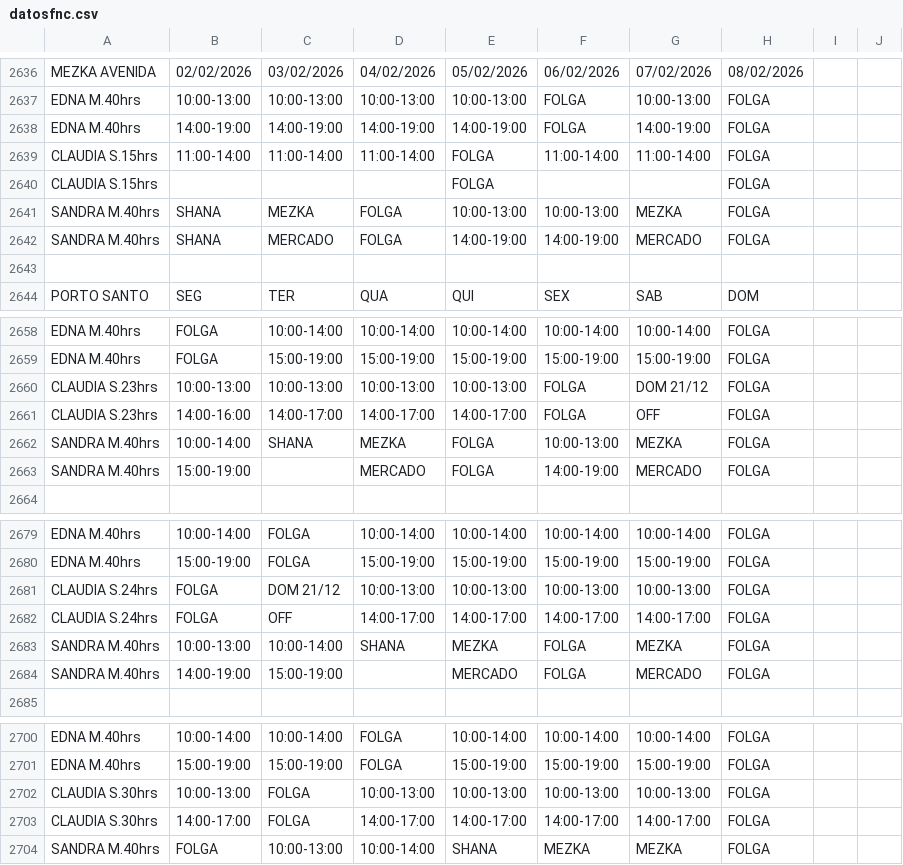
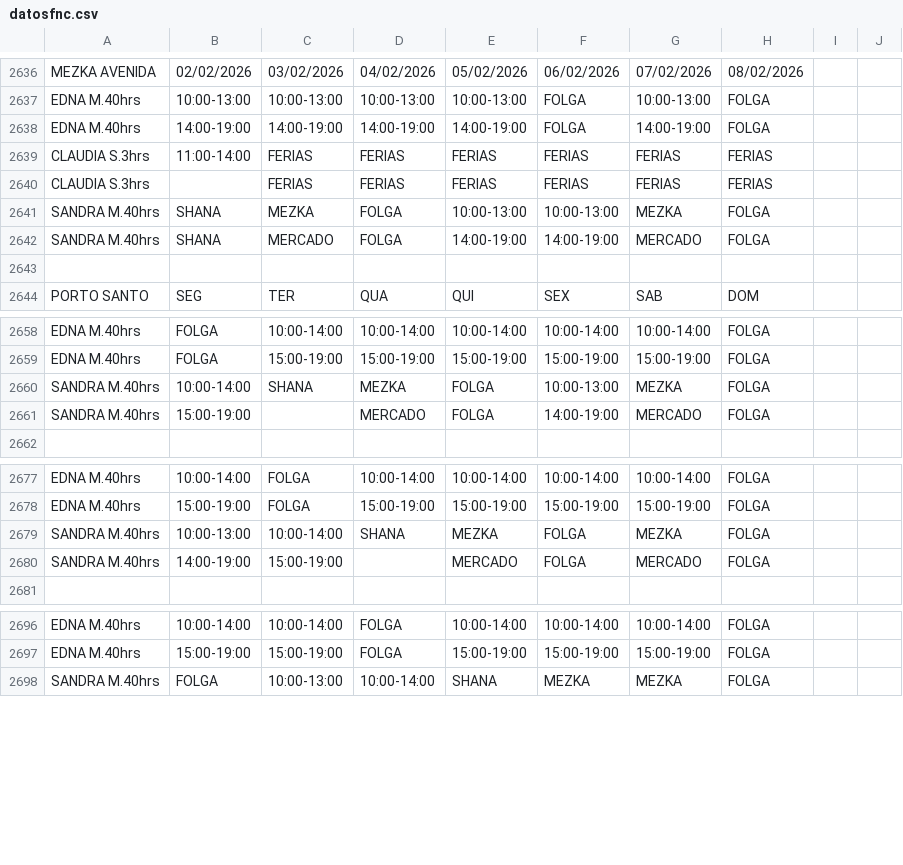
Before and after one commit to wakzome/Wakzome, a CSV file: datosfnc.csv, drawn as a sheet; only a part is shown, gaps mark what is left out.

Commit message:
Add files via upload

```diff
--- a/datosfnc.csv
+++ b/datosfnc.csv
@@ -2638,4 +2638,4 @@ EDNA M.40hrs,10:00-13:00,10:00-13:00,10:00-13:00,10:00-13:00,FOLGA,10:00-13:00,F
 EDNA M.40hrs,14:00-19:00,14:00-19:00,14:00-19:00,14:00-19:00,FOLGA,14:00-19:00,FOLGA
-CLAUDIA S.15hrs,11:00-14:00,11:00-14:00,11:00-14:00,FOLGA,11:00-14:00,11:00-14:00,FOLGA
-CLAUDIA S.15hrs,,,,FOLGA,,,FOLGA
+CLAUDIA S.3hrs,11:00-14:00,FERIAS,FERIAS,FERIAS,FERIAS,FERIAS,FERIAS
+CLAUDIA S.3hrs,,FERIAS,FERIAS,FERIAS,FERIAS,FERIAS,FERIAS
 SANDRA M.40hrs,SHANA,MEZKA,FOLGA,10:00-13:00,10:00-13:00,MEZKA,FOLGA
@@ -2659,4 +2659,2 @@ EDNA M.40hrs,FOLGA,10:00-14:00,10:00-14:00,10:00-14:00,10:00-14:00,10:00-14:00,F
 EDNA M.40hrs,FOLGA,15:00-19:00,15:00-19:00,15:00-19:00,15:00-19:00,15:00-19:00,FOLGA
-CLAUDIA S.23hrs,10:00-13:00,10:00-13:00,10:00-13:00,10:00-13:00,FOLGA,DOM 21/12,FOLGA
-CLAUDIA S.23hrs,14:00-16:00,14:00-17:00,14:00-17:00,14:00-17:00,FOLGA,OFF,FOLGA
 SANDRA M.40hrs,10:00-14:00,SHANA,MEZKA,FOLGA,10:00-13:00,MEZKA,FOLGA
@@ -2680,4 +2678,2 @@ EDNA M.40hrs,10:00-14:00,FOLGA,10:00-14:00,10:00-14:00,10:00-14:00,10:00-14:00,F
 EDNA M.40hrs,15:00-19:00,FOLGA,15:00-19:00,15:00-19:00,15:00-19:00,15:00-19:00,FOLGA
-CLAUDIA S.24hrs,FOLGA,DOM 21/12,10:00-13:00,10:00-13:00,10:00-13:00,10:00-13:00,FOLGA
-CLAUDIA S.24hrs,FOLGA,OFF,14:00-17:00,14:00-17:00,14:00-17:00,14:00-17:00,FOLGA
 SANDRA M.40hrs,10:00-13:00,10:00-14:00,SHANA,MEZKA,FOLGA,MEZKA,FOLGA
@@ -2701,4 +2697,2 @@ EDNA M.40hrs,10:00-14:00,10:00-14:00,FOLGA,10:00-14:00,10:00-14:00,10:00-14:00,F
 EDNA M.40hrs,15:00-19:00,15:00-19:00,FOLGA,15:00-19:00,15:00-19:00,15:00-19:00,FOLGA
-CLAUDIA S.30hrs,10:00-13:00,FOLGA,10:00-13:00,10:00-13:00,10:00-13:00,10:00-13:00,FOLGA
-CLAUDIA S.30hrs,14:00-17:00,FOLGA,14:00-17:00,14:00-17:00,14:00-17:00,14:00-17:00,FOLGA
 SANDRA M.40hrs,FOLGA,10:00-13:00,10:00-14:00,SHANA,MEZKA,MEZKA,FOLGA
```
